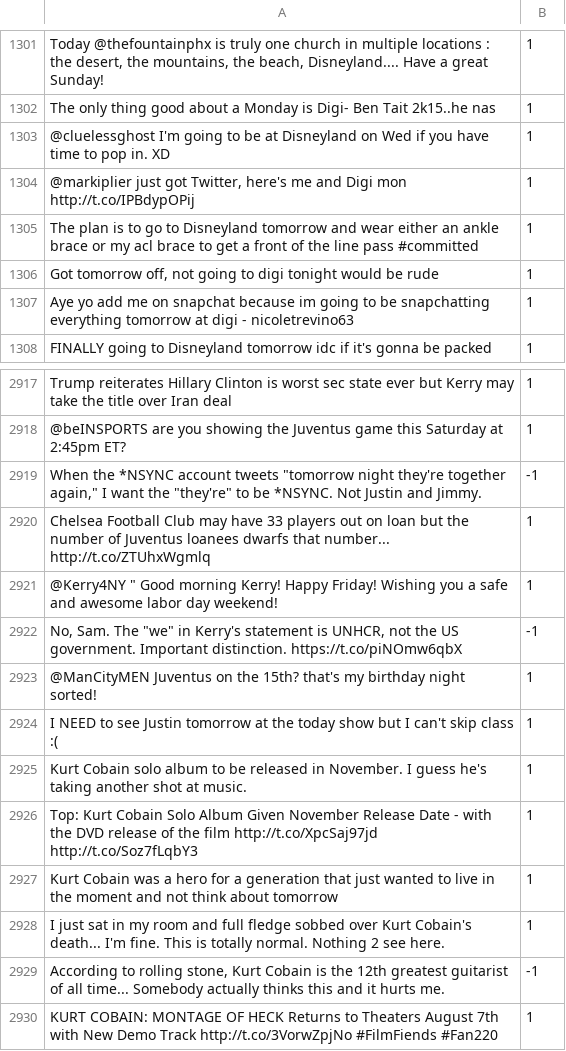
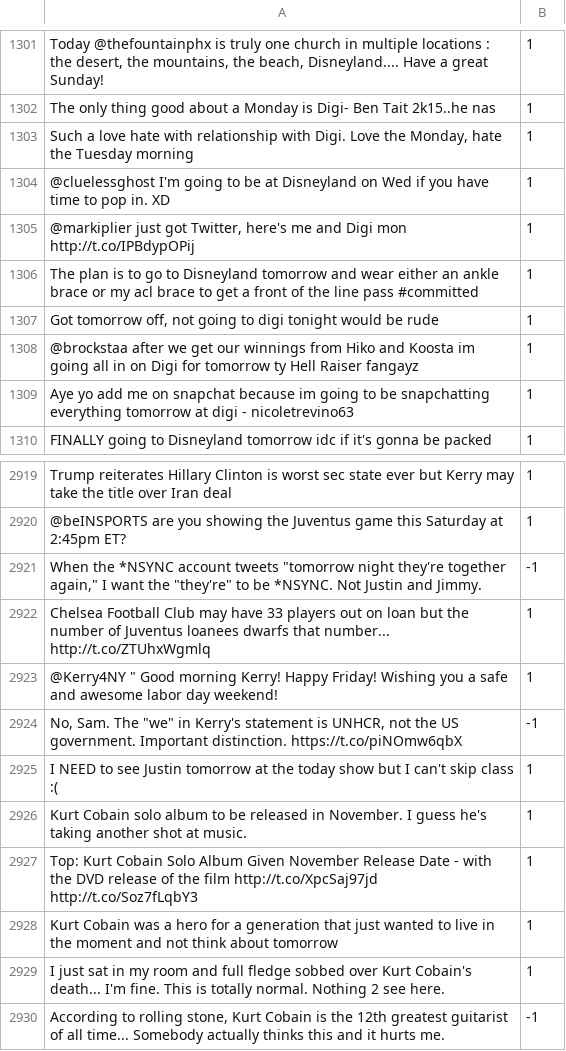
Before and after one commit to amandaivey/comp550proj, a CSV file: binary-diffsep-mydata.csv, drawn as a sheet; only a part is shown, gaps mark what is left out; the shorter side is filled out with more unchanged rows.

```diff
--- a/binary-diffsep-mydata.csv
+++ b/binary-diffsep-mydata.csv
@@ -1320,2 +1320,3 @@ Today @thefountainphx is truly one church in multiple locations : the desert, th
 "The only thing good about a Monday is Digi"- Ben Tait 2k15..he nas|1
+Such a love hate with relationship with Digi. Love the Monday, hate the Tuesday morning|1
 @cluelessghost I'm going to be at Disneyland on Wed if you have time to pop in. XD|1
@@ -1324,2 +1325,3 @@ The plan is to go to Disneyland tomorrow and wear either an ankle brace or my ac
 Got tomorrow off, not going to digi tonight would be rude|1
+@brockstaa after we get our winnings from Hiko and Koosta im going all in on Digi for tomorrow ty Hell Raiser fangayz|1
 Aye yo add me on snapchat because im going to be snapchatting everything tomorrow at digi - nicoletrevino63|1
@@ -2940,3 +2942,2 @@ Chelsea Football Club may have 33 players out on loan but the number of Juventus
 No, Sam. The "we" in Kerry's statement is UNHCR, not the US government. Important distinction.  https://t.co/piNOmw6qbX|-1
-@ManCityMEN Juventus on the 15th? that's my birthday night sorted!|1
 I NEED to see Justin tomorrow at the today show but I can't skip class :(|1
```
Also changed, not shown: 3 other files.
